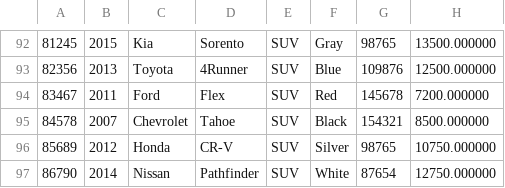
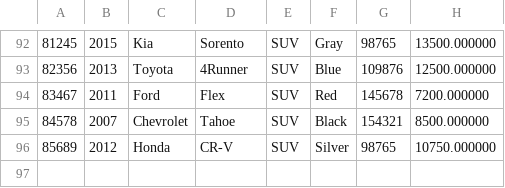
Before and after one commit to ab3115/WorkshopFive_CarDealershipPart2, a CSV file: DB_Dealership.csv, drawn as a sheet; only a part is shown, gaps mark what is left out; the diff names each change by its address in the sheet, - before the commit and + after, or states it on an @@ line.

```diff
--- a/DB_Dealership.csv
+++ b/DB_Dealership.csv
-row 97: 86790 | 2014 | Nissan | Pathfinder | SUV | White | 87654 | 12750.000000
```
Also changed, not shown: 1 other file.
